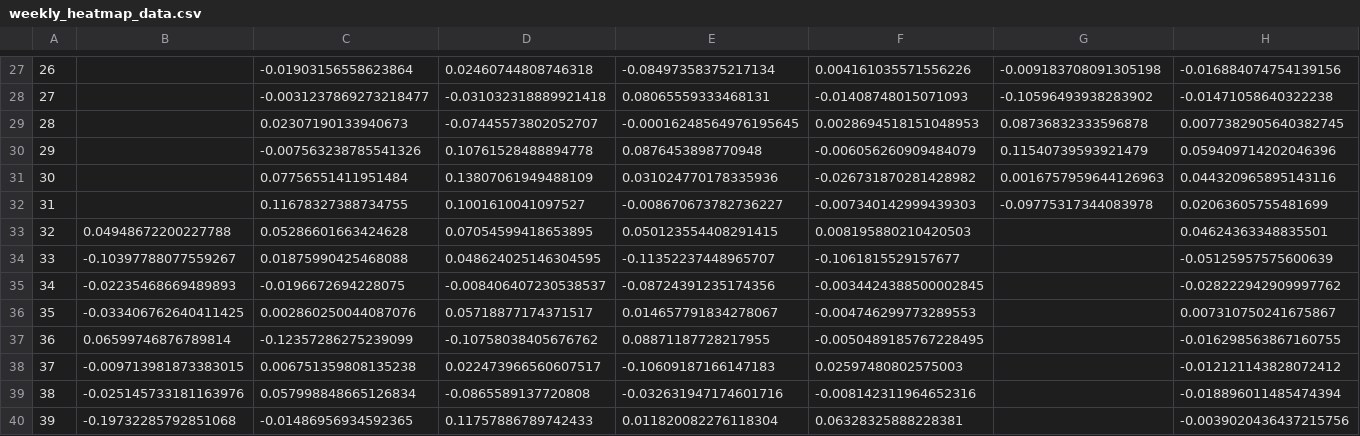
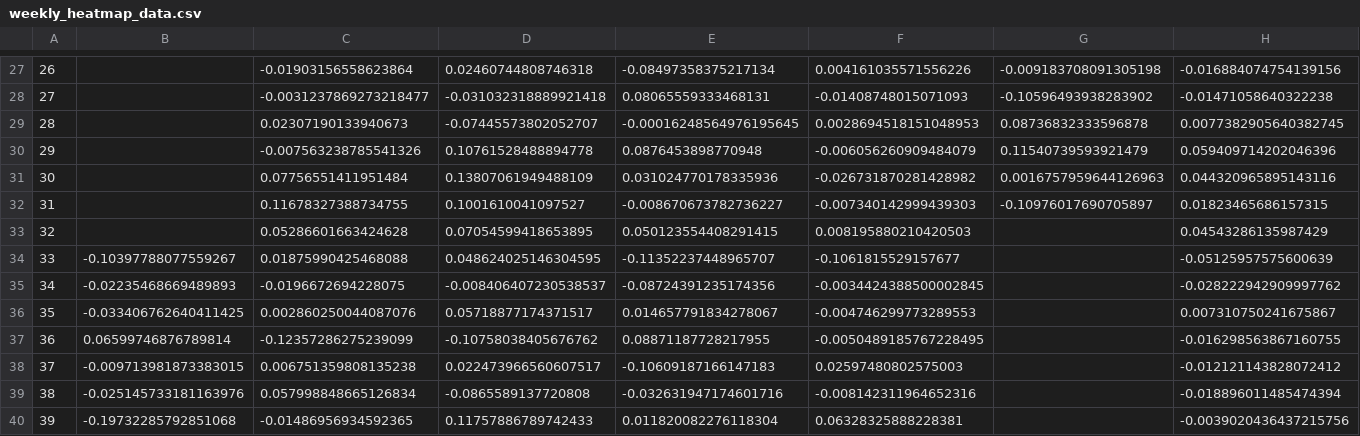
Before and after one commit to SecretSatoshis/Bitcoin-Weekly-Market-Update, a CSV file: weekly_heatmap_data.csv, drawn as a sheet; only a part is shown, gaps mark what is left out; the diff names each change by its address in the sheet, - before the commit and + after, or states it on an @@ line.

```diff
--- a/weekly_heatmap_data.csv
+++ b/weekly_heatmap_data.csv
-G32: -0.09775317344083978
+G32: -0.10976017690705897
-H32: 0.02063605755481699
+H32: 0.01823465686157315
-B33: 0.04948672200227788
+B33: (empty)
-H33: 0.04624363348835501
+H33: 0.04543286135987429
```
Also changed, not shown: crypto_performance_table.csv, index_performance_table.csv, 15 other files.
